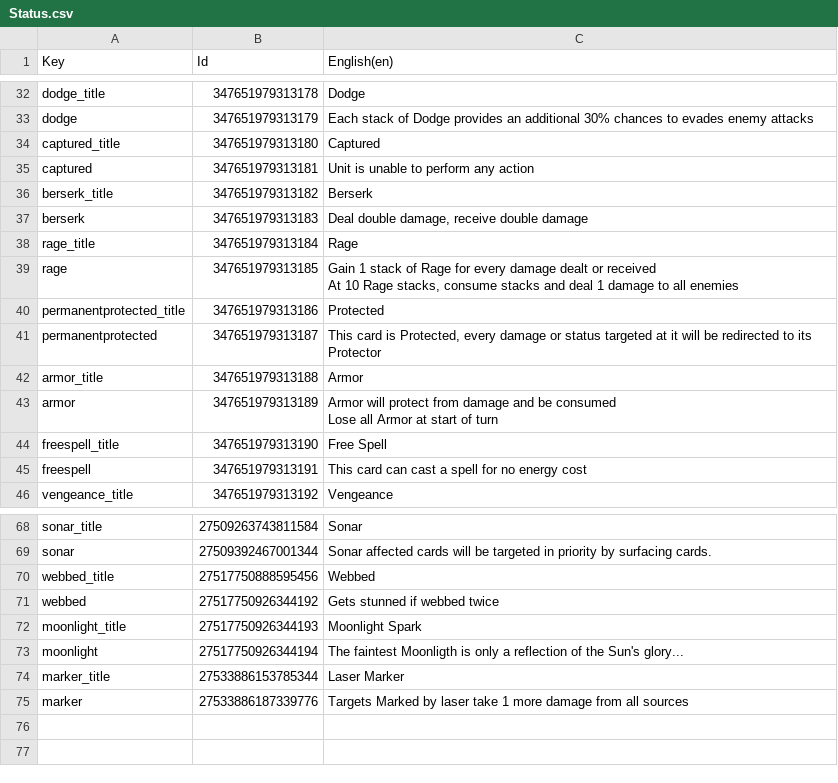
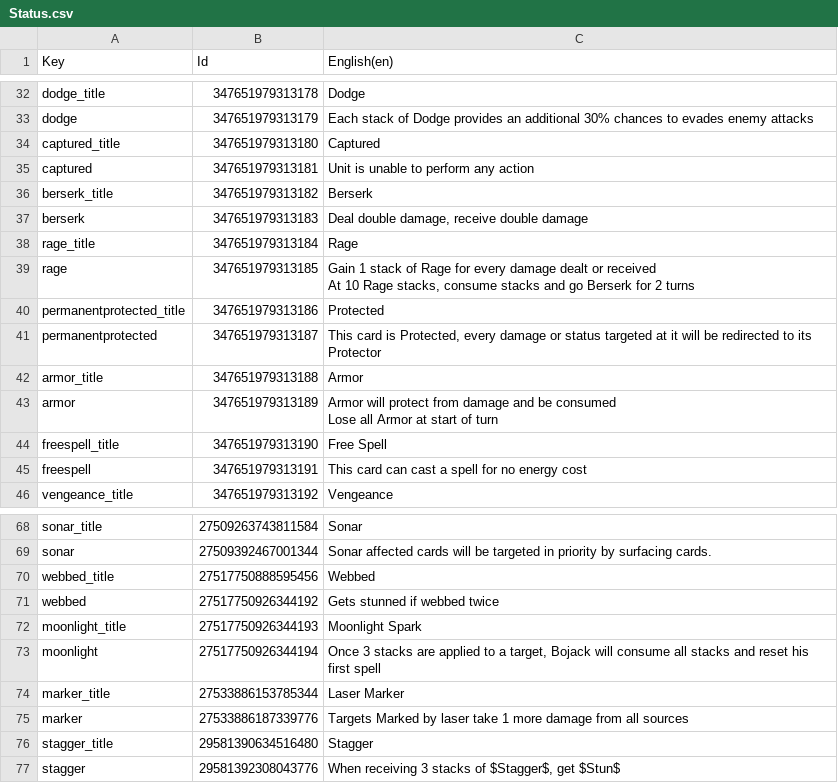
Before and after one commit to Toupak/Card-Roguelike, a CSV file: Assets/Localization/Status.csv, drawn as a sheet; only a part is shown, gaps mark what is left out; the diff names each change by its address in the sheet, - before the commit and + after, or states it on an @@ line.

Commit message:
Added Stagger Status

```diff
--- a/Assets/Localization/Status.csv
+++ b/Assets/Localization/Status.csv
-C39 (English(en)): …stacks and deal 1 damage to all enemies
+C39 (English(en)): …stacks and go Berserk for 2 turns
-C73 (English(en)): The faintest Moonligth is only a reflection of the Sun's glory...
+C73 (English(en)): Once 3 stacks are applied to a target, Bojack will consume all stacks and reset his first spell
+row 76: stagger_title | 29581390634516480 | Stagger
+row 77: stagger | 29581392308043776 | When receiving 3 stacks of $Stagger$, get $Stun$
```
Also changed, not shown: Assets/Localization/Spells.csv, 52 other files.
